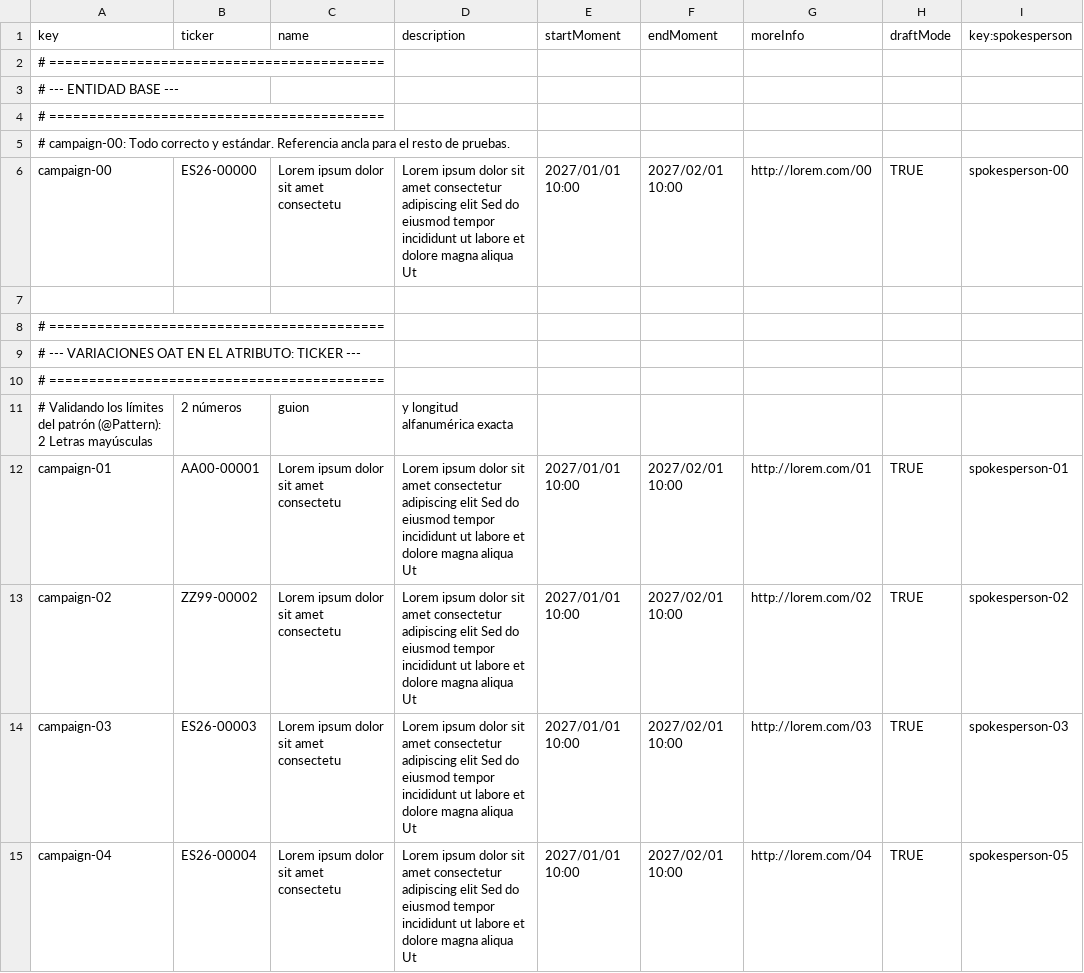
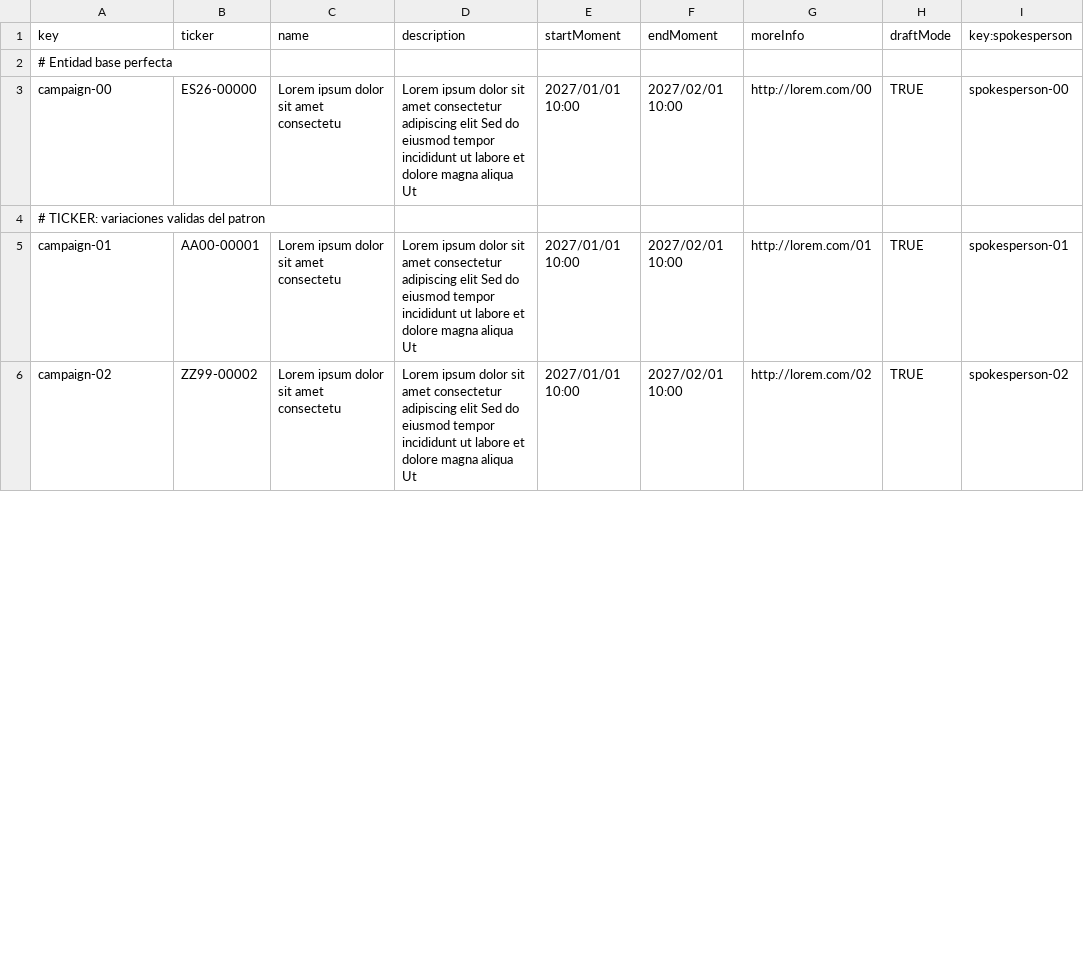
Before and after one commit to ThePayan/Acme-Starters-C, a CSV file: src/main/resources/WEB-INF/data/sample/batch-01/campaign.csv, drawn as a sheet; only a part is shown; the diff covers the shown part only.

```diff
--- a/src/main/resources/WEB-INF/data/sample/batch-01/campaign.csv
+++ b/src/main/resources/WEB-INF/data/sample/batch-01/campaign.csv
@@ -1,15 +1,6 @@
 key,ticker,name,description,startMoment,endMoment,moreInfo,draftMode,key:spokesperson
-# ==========================================,,,,,,,,
-# --- ENTIDAD BASE ---,,,,,,,,
-# ==========================================,,,,,,,,
-# campaign-00: Todo correcto y estándar. Referencia ancla para el resto de pruebas.
+# Entidad base perfecta,,,,,,,,
 campaign-00,ES26-00000,Lorem ipsum dolor sit amet consectetu,Lorem ipsum dolor sit amet consectetur adipiscing elit Sed do eiusmod tempor incididunt ut labore et dolore magna aliqua Ut,2027/01/01 10:00,2027/02/01 10:00,http://lorem.com/00,TRUE,spokesperson-00
-
-# ==========================================,,,,,,,,
-# --- VARIACIONES OAT EN EL ATRIBUTO: TICKER ---,,,,,,,,
-# ==========================================,,,,,,,,
-# Validando los límites del patrón (@Pattern): 2 Letras mayúsculas, 2 números, guion, y longitud alfanumérica exacta,,,,,,,,
+# TICKER: variaciones validas del patron,,,,,,,,
 campaign-01,AA00-00001,Lorem ipsum dolor sit amet consectetu,Lorem ipsum dolor sit amet consectetur adipiscing elit Sed do eiusmod tempor incididunt ut labore et dolore magna aliqua Ut,2027/01/01 10:00,2027/02/01 10:00,http://lorem.com/01,TRUE,spokesperson-01
 campaign-02,ZZ99-00002,Lorem ipsum dolor sit amet consectetu,Lorem ipsum dolor sit amet consectetur adipiscing elit Sed do eiusmod tempor incididunt ut labore et dolore magna aliqua Ut,2027/01/01 10:00,2027/02/01 10:00,http://lorem.com/02,TRUE,spokesperson-02
-campaign-03,ES26-00003,Lorem ipsum dolor sit amet consectetu,Lorem ipsum dolor sit amet consectetur adipiscing elit Sed do eiusmod tempor incididunt ut labore et dolore magna aliqua Ut,2027/01/01 10:00,2027/02/01 10:00,http://lorem.com/03,TRUE,spokesperson-03
-campaign-04,ES26-00004,Lorem ipsum dolor sit amet consectetu,Lorem ipsum dolor sit amet consectetur adipiscing elit Sed do eiusmod tempor incididunt ut labore et dolore magna aliqua Ut,2027/01/01 10:00,2027/02/01 10:00,http://lorem.com/04,TRUE,spokesperson-05
```
Also changed, not shown: 7 added rows, 19 removed rows and 43 edited cells elsewhere in this file, src/main/resources/WEB-INF/data/sample/batch-01/milestone.csv, src/main/resources/WEB-INF/data/sample/batch-01/spokesperson.csv.
